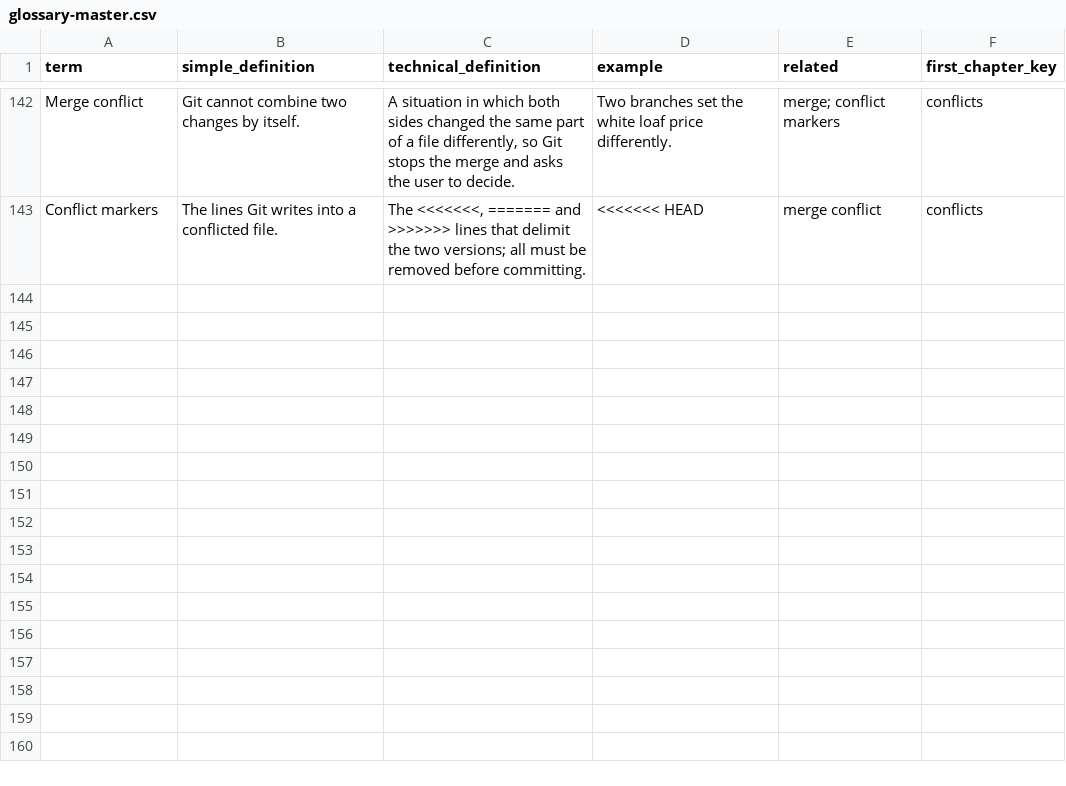
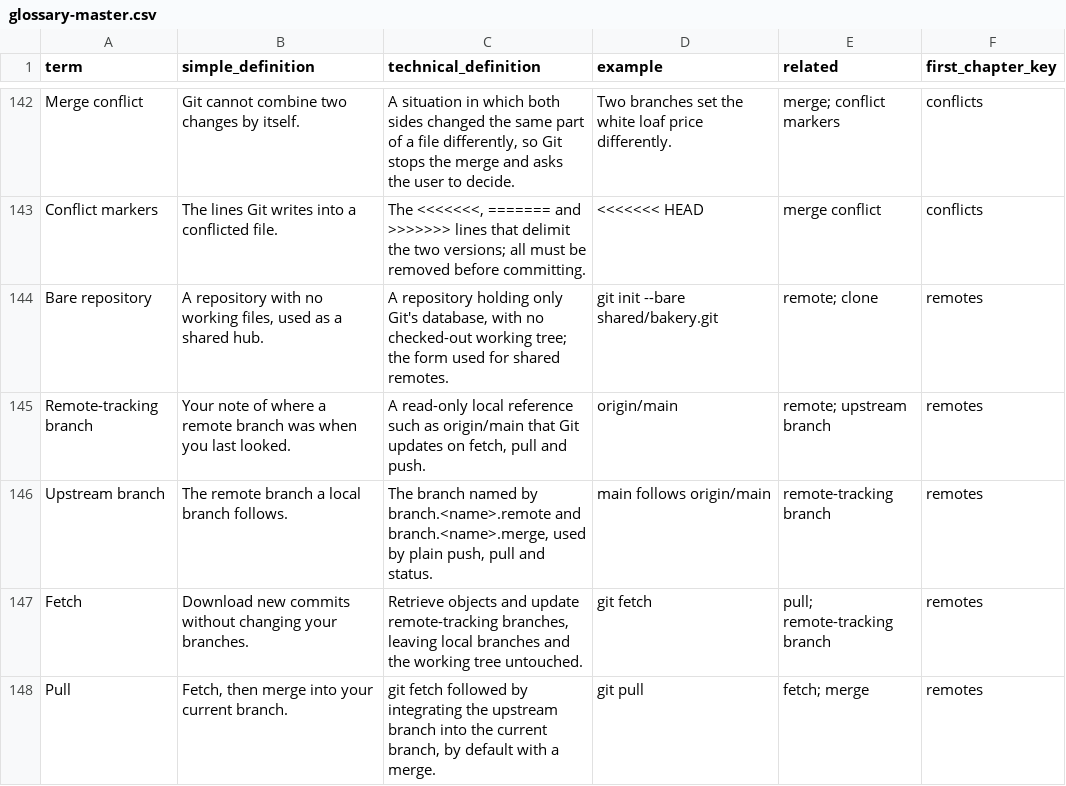
Before and after one commit to Sharifwa123/Books, a CSV file: git-and-github-mastery/glossary/glossary-master.csv, drawn as a sheet; only a part is shown, gaps mark what is left out.

```diff
--- a/git-and-github-mastery/glossary/glossary-master.csv
+++ b/git-and-github-mastery/glossary/glossary-master.csv
@@ -143 +143,6 @@ Merge conflict,Git cannot combine two changes by itself.,"A situation in which b
 Conflict markers,The lines Git writes into a conflicted file.,"The <<<<<<<, ======= and >>>>>>> lines that delimit the two versions; all must be removed before committing.",<<<<<<< HEAD,merge conflict,conflicts
+Bare repository,"A repository with no working files, used as a shared hub.","A repository holding only Git's database, with no checked-out working tree; the form used for shared remotes.",git init --bare shared/bakery.git,remote; clone,remotes
+Remote-tracking branch,Your note of where a remote branch was when you last looked.,"A read-only local reference such as origin/main that Git updates on fetch, pull and push.",origin/main,remote; upstream branch,remotes
+Upstream branch,The remote branch a local branch follows.,"The branch named by branch.<name>.remote and branch.<name>.merge, used by plain push, pull and status.",main follows origin/main,remote-tracking branch,remotes
+Fetch,Download new commits without changing your branches.,"Retrieve objects and update remote-tracking branches, leaving local branches and the working tree untouched.",git fetch,pull; remote-tracking branch,remotes
+Pull,"Fetch, then merge into your current branch.","git fetch followed by integrating the upstream branch into the current branch, by default with a merge.",git pull,fetch; merge,remotes
```
Also changed, not shown: git-and-github-mastery/research/research-ledger.csv, 3 other files.
